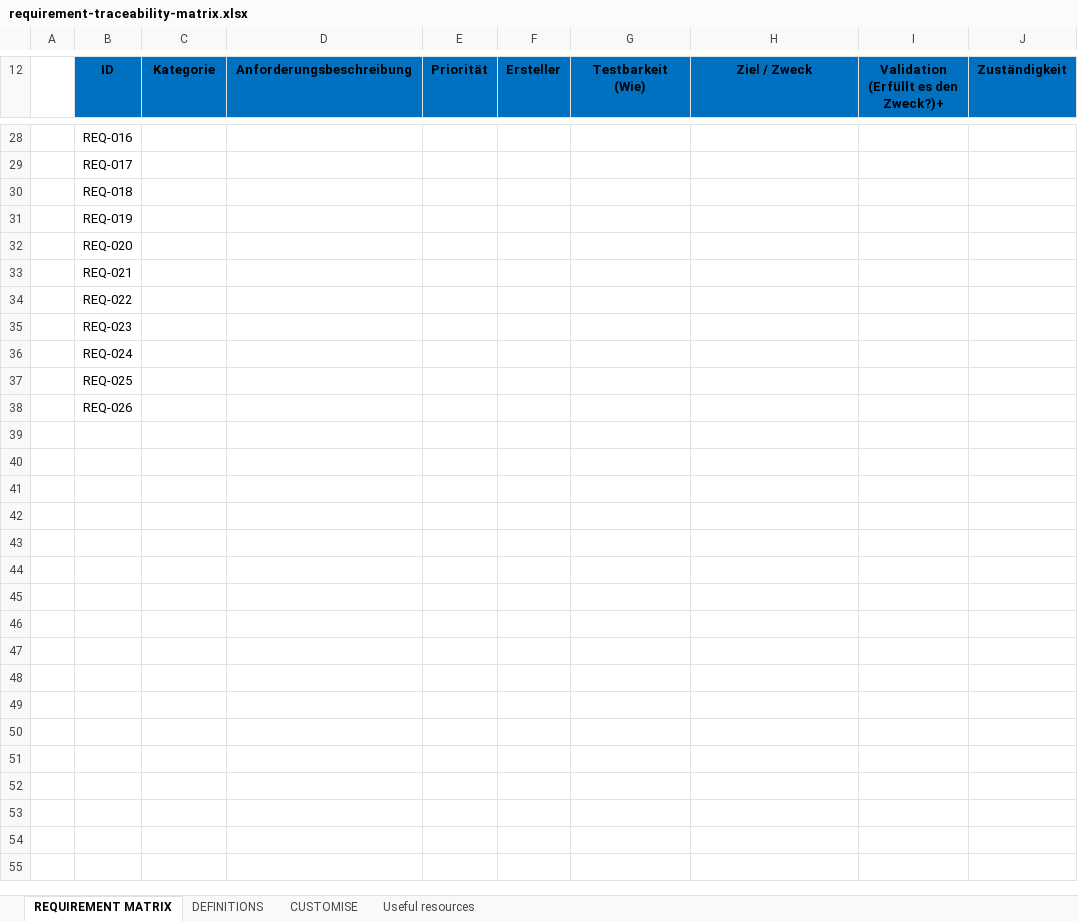
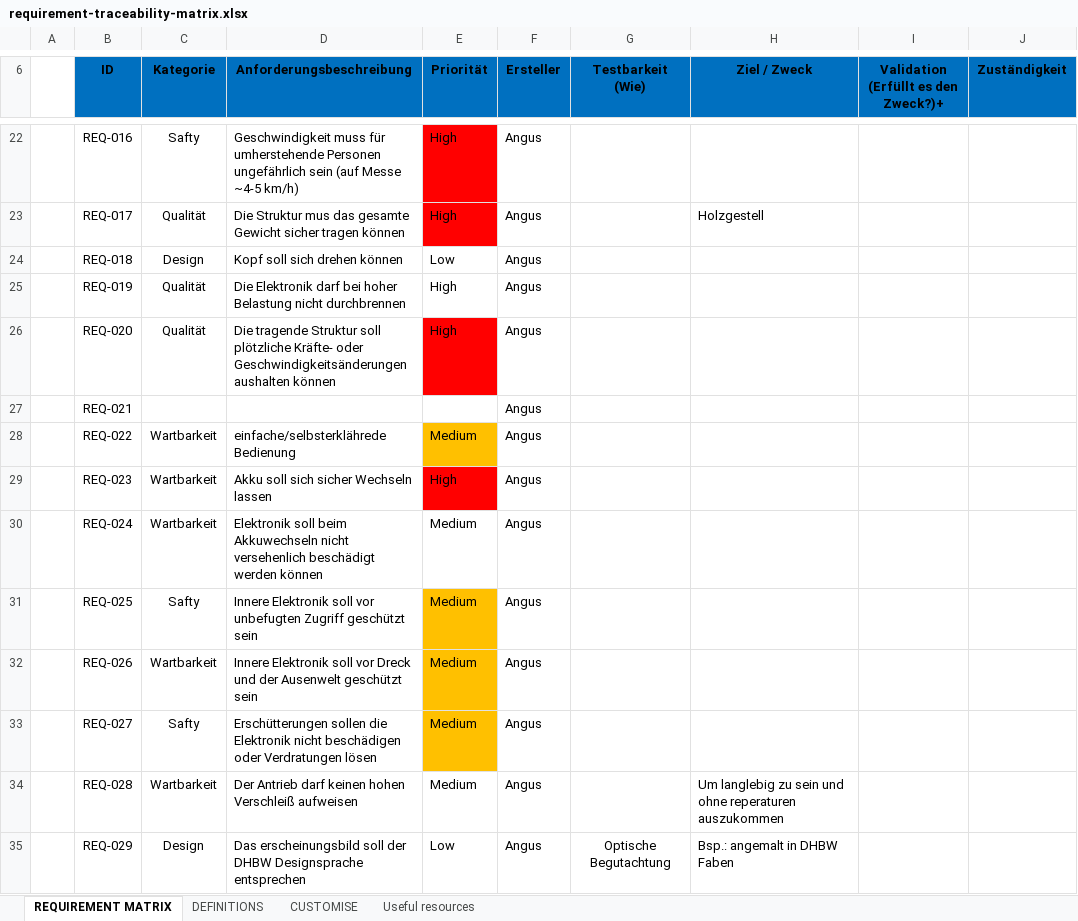
Before and after one commit to faikhadutoglu/ExpoDroid, an Excel workbook: Projekt Management/requirement-traceability-matrix.xlsx, sheet REQUIREMENT MATRIX, drawn as a sheet; only a part is shown, gaps mark what is left out; values as stored, in another font and other column widths than the file's, no borders; charts and pictures and conditional formats not drawn; addresses are those after the commit; the diff covers the shown part only; the diff names each change by its address in the sheet, - before the commit and + after, or states it on an @@ line.

```diff
--- a/Projekt Management/requirement-traceability-matrix.xlsx (sheet REQUIREMENT MATRIX)
+++ b/Projekt Management/requirement-traceability-matrix.xlsx (sheet REQUIREMENT MATRIX)
-C22 (Kategorie): (empty)
+C22 (Kategorie): Safty
-D22 (Anforderungsbeschreibung): (empty)
+D22 (Anforderungsbeschreibung): Geschwindigkeit muss für umherstehende Personen ungefährlich sein (auf Messe ~4-5 km/h)
-E22:E23 (Priorität): (empty)
+E22:E23 (Priorität): High
-E22:E23 fill: none
+E22:E23 fill: #FF0000
-F22:F32 (Ersteller): (empty)
+F22:F32 (Ersteller): Angus
-C23 (Kategorie): (empty)
+C23 (Kategorie): Qualität
-D23 (Anforderungsbeschreibung): (empty)
+D23 (Anforderungsbeschreibung): Die Struktur mus das gesamte Gewicht sicher tragen können
-H23 (Ziel / Zweck): (empty)
+H23 (Ziel / Zweck): Holzgestell
-C24 (Kategorie): (empty)
+C24 (Kategorie): Design
-D24 (Anforderungsbeschreibung): (empty)
+D24 (Anforderungsbeschreibung): Kopf soll sich drehen können
-E24 (Priorität): (empty)
+E24 (Priorität): Low
-C25:C26 (Kategorie): (empty)
+C25:C26 (Kategorie): Qualität
-D25 (Anforderungsbeschreibung): (empty)
+D25 (Anforderungsbeschreibung): Die Elektronik darf bei hoher Belastung nicht durchbrennen
-E25:E26 (Priorität): (empty)
+E25:E26 (Priorität): High
-D26 (Anforderungsbeschreibung): (empty)
+D26 (Anforderungsbeschreibung): Die tragende Struktur soll plötzliche Kräfte- oder Geschwindigkeitsänderungen aushalten können
-E26 fill: none
+E26 fill: #FF0000
-C28:C30 (Kategorie): (empty)
+C28:C30 (Kategorie): Wartbarkeit
-D28 (Anforderungsbeschreibung): (empty)
+D28 (Anforderungsbeschreibung): einfache/selbsterklährede Bedienung
-E28 (Priorität): (empty)
+E28 (Priorität): Medium
-E28 fill: none
+E28 fill: #FFC000
-D29 (Anforderungsbeschreibung): (empty)
+D29 (Anforderungsbeschreibung): Akku soll sich sicher Wechseln lassen
-E29 (Priorität): (empty)
+E29 (Priorität): High
-E29 fill: none
+E29 fill: #FF0000
-D30 (Anforderungsbeschreibung): (empty)
+D30 (Anforderungsbeschreibung): Elektronik soll beim Akkuwechseln nicht versehenlich beschädigt werden können
-E30:E32 (Priorität): (empty)
+E30:E32 (Priorität): Medium
-C31 (Kategorie): (empty)
+C31 (Kategorie): Safty
-D31 (Anforderungsbeschreibung): (empty)
+D31 (Anforderungsbeschreibung): Innere Elektronik soll vor unbefugten Zugriff geschützt sein
-E31:E32 fill: none
+E31:E32 fill: #FFC000
-C32 (Kategorie): (empty)
+C32 (Kategorie): Wartbarkeit
-D32 (Anforderungsbeschreibung): (empty)
+D32 (Anforderungsbeschreibung): Innere Elektronik soll vor Dreck und der Ausenwelt geschützt sein
+row 33:  | REQ-027 | Safty | Erschütterungen sollen die Elektronik nicht beschädigen oder Verdratungen lösen | Medium | Angus
+row 34:  | REQ-028 | Wartbarkeit | Der Antrieb darf keinen hohen Verschleiß aufweisen | Medium | Angus |  | Um langlebig zu sein und ohne reperaturen auszukommen
+row 35:  | REQ-029 | Design | Das erscheinungsbild soll der DHBW Designsprache entsprechen | Low | Angus | Optische Begutachtung | Bsp.: angemalt in DHBW Faben
```
Also changed, not shown: 6 removed rows, 31 edited cells and cell formats elsewhere in this sheet, charts or pictures.
